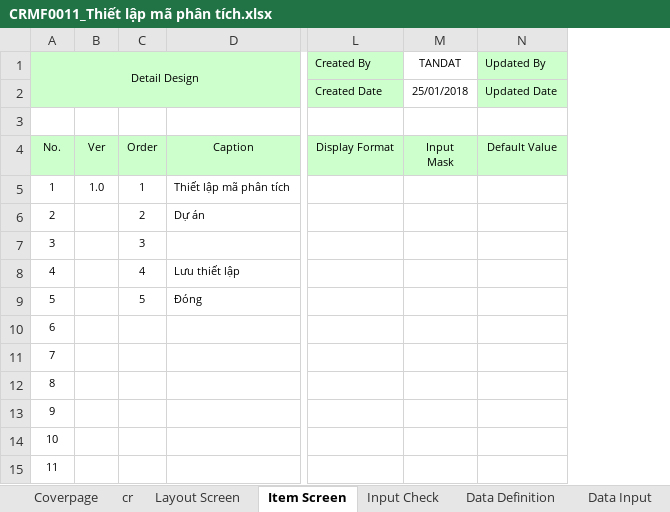
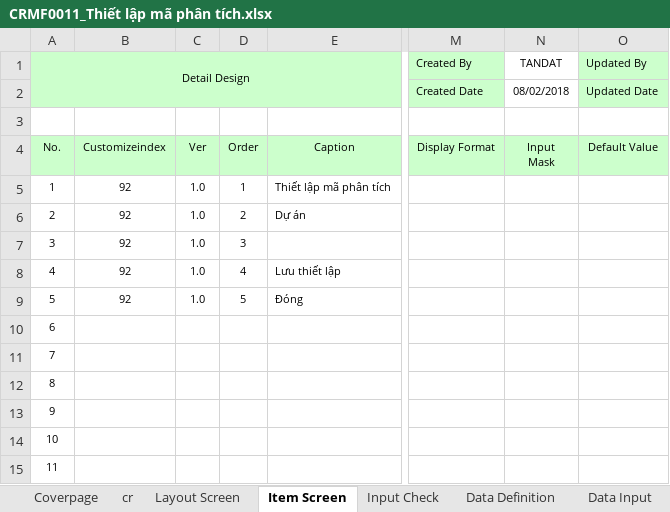
Before and after one commit to ASOFT-Solution/asoft-test-svn, an Excel workbook: 2018/CRM/03_DetailDesign/CRMF0011_Thiết lập mã phân tích.xlsx, sheet Item Screen, drawn as a sheet; only a part is shown, gaps mark what is left out; values as stored, in another font and other column widths than the file's, no borders; addresses are those after the commit; the diff names each change by its address in the sheet, - before the commit and + after, or states it on an @@ line.

```diff
--- a/2018/CRM/03_DetailDesign/CRMF0011_Thiết lập mã phân tích.xlsx (sheet Item Screen)
+++ b/2018/CRM/03_DetailDesign/CRMF0011_Thiết lập mã phân tích.xlsx (sheet Item Screen)
+column B, rows 4-9: Customizeindex | 92 | 92 | 92 | 92 | 92
-N2 (TANDAT): 25/01/2018
+N2 (TANDAT): 08/02/2018
-C6:C9: (empty)
+C6:C9: 1.0
```
Also changed, not shown: sheet Data Input, sheet Input Check, sheet Form Func Spec, sheet cr, sheet Func Spec, sheet Layout Screen, 1 more sheet, charts or pictures, 2018/CRM/03_DetailDesign/CRMF2080_Danh muc yeu cau.xlsx, 2018/CRM/03_DetailDesign/CRMF2081_Cap nhat yeu cau.xlsx, 16 other files.
